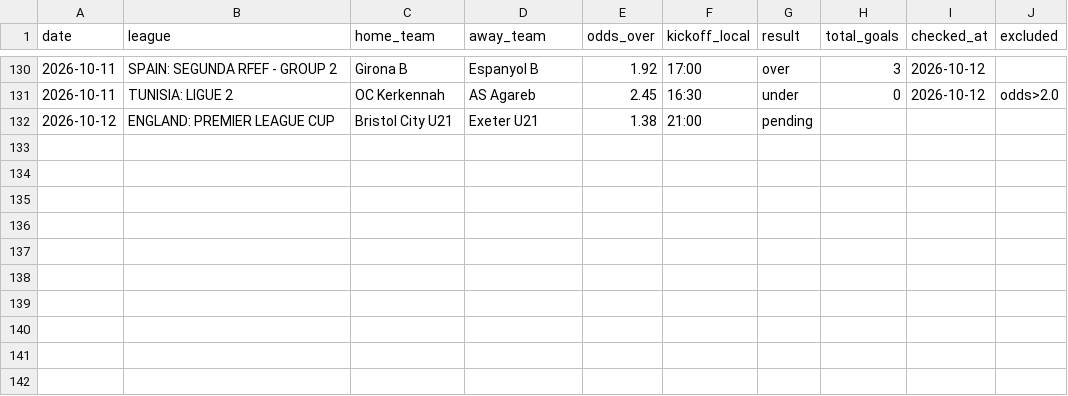
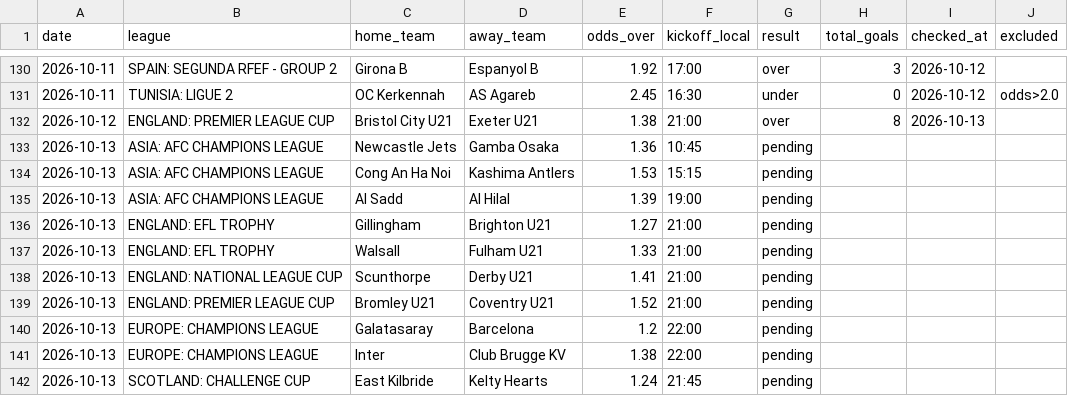
Before and after one commit to andrei0182/pariuri, a CSV file: football/recommendations_log.csv, drawn as a sheet; only a part is shown, gaps mark what is left out.

```diff
--- a/football/recommendations_log.csv
+++ b/football/recommendations_log.csv
@@ -131,2 +131,12 @@ date,league,home_team,away_team,odds_over,kickoff_local,result,total_goals,check
 2026-10-11,TUNISIA: LIGUE 2,OC Kerkennah,AS Agareb,2.45,16:30,under,0,2026-10-12,odds>2.0
-2026-10-12,ENGLAND: PREMIER LEAGUE CUP,Bristol City U21,Exeter U21,1.38,21:00,pending,,,
+2026-10-12,ENGLAND: PREMIER LEAGUE CUP,Bristol City U21,Exeter U21,1.38,21:00,over,8,2026-10-13,
+2026-10-13,ASIA: AFC CHAMPIONS LEAGUE,Newcastle Jets,Gamba Osaka,1.36,10:45,pending,,,
+2026-10-13,ASIA: AFC CHAMPIONS LEAGUE,Cong An Ha Noi,Kashima Antlers,1.53,15:15,pending,,,
+2026-10-13,ASIA: AFC CHAMPIONS LEAGUE,Al Sadd,Al Hilal,1.39,19:00,pending,,,
+2026-10-13,ENGLAND: EFL TROPHY,Gillingham,Brighton U21,1.27,21:00,pending,,,
+2026-10-13,ENGLAND: EFL TROPHY,Walsall,Fulham U21,1.33,21:00,pending,,,
+2026-10-13,ENGLAND: NATIONAL LEAGUE CUP,Scunthorpe,Derby U21,1.41,21:00,pending,,,
+2026-10-13,ENGLAND: PREMIER LEAGUE CUP,Bromley U21,Coventry U21,1.52,21:00,pending,,,
+2026-10-13,EUROPE: CHAMPIONS LEAGUE,Galatasaray,Barcelona,1.2,22:00,pending,,,
+2026-10-13,EUROPE: CHAMPIONS LEAGUE,Inter,Club Brugge KV,1.38,22:00,pending,,,
+2026-10-13,SCOTLAND: CHALLENGE CUP,East Kilbride,Kelty Hearts,1.24,21:45,pending,,,
```
Also changed, not shown: 1 other file.
